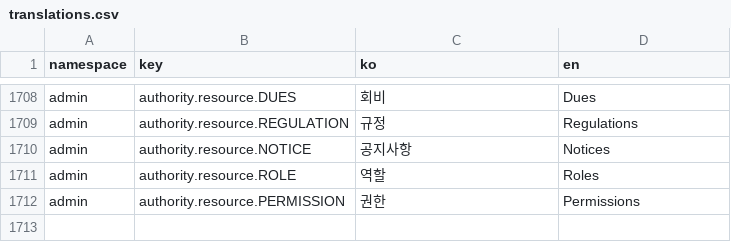
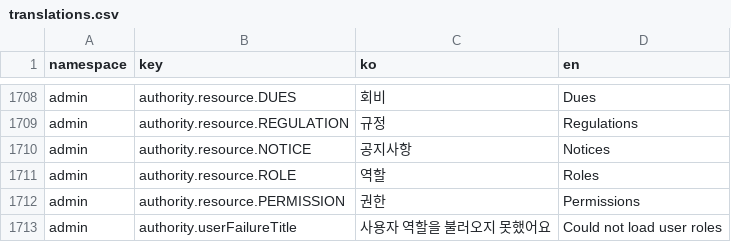
Before and after one commit to lshdainty/groo-ieum-front, a CSV file: i18n/translations.csv, drawn as a sheet; only a part is shown, gaps mark what is left out; the diff names each change by its address in the sheet, - before the commit and + after, or states it on an @@ line.

```diff
--- a/i18n/translations.csv
+++ b/i18n/translations.csv
+row 1713: admin | authority.userFailureTitle | 사용자 역할을 불러오지 못했어요 | Could not load user roles
```
Also changed, not shown: 1 other file.
